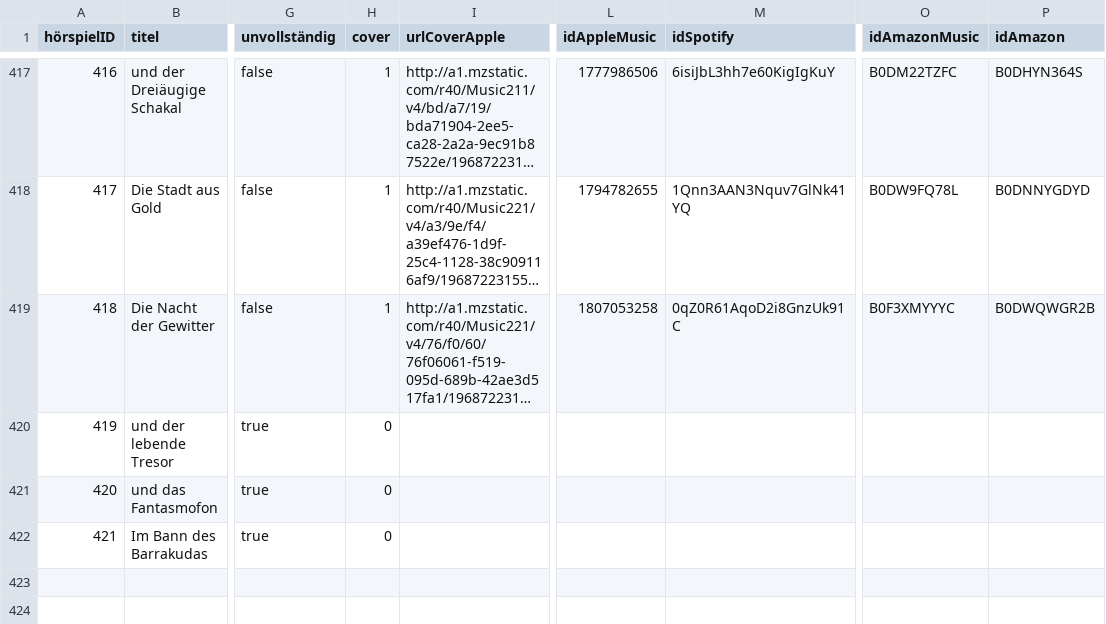
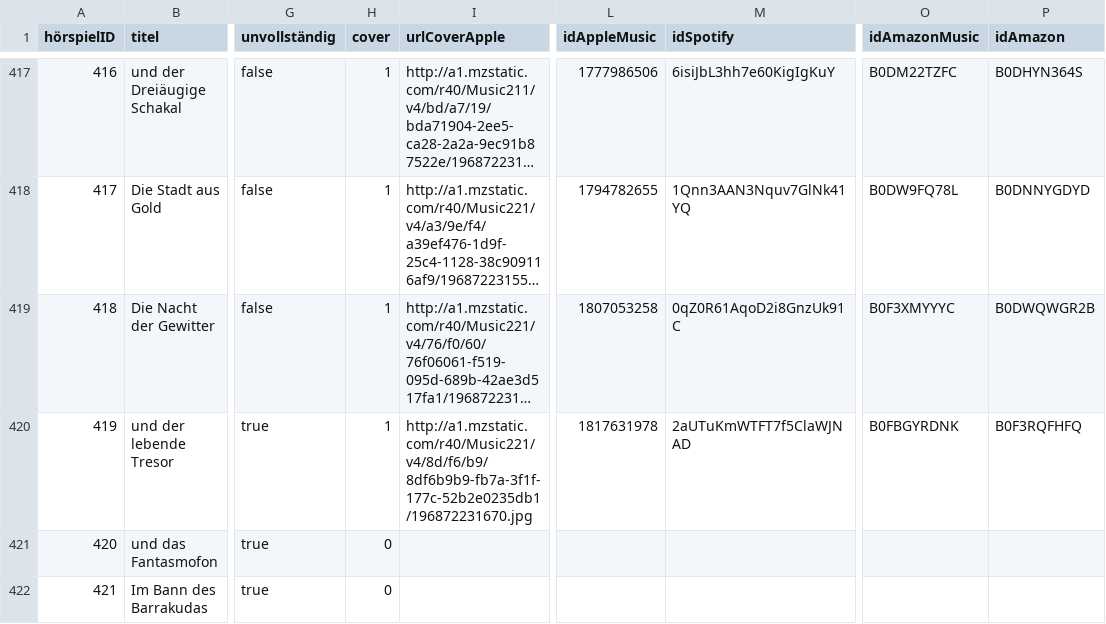
Before and after one commit to YourMJK/dreimetadaten, a TSV file: metadata/tsv/hörspiel.tsv, drawn as a sheet; only a part is shown, gaps mark what is left out; long unchanged cells end in …; the diff names each change by its address in the sheet, - before the commit and + after, or states it on an @@ line.

Commit message:
Extended 234: Added cover and IDs for Apple Music, Spotify, Amazon and Amazon Music

```diff
--- a/metadata/tsv/hörspiel.tsv
+++ b/metadata/tsv/hörspiel.tsv
-H420 (cover): 0
+H420 (cover): 1
-I420 (urlCoverApple): (empty)
+I420 (urlCoverApple): http://a1.mzstatic.com/r40/Music221/v4/8d/f6/b9/8df6b9b9-fb7a-3f1f-177c-52b2e0235db1/196872231670.jpg
-L420 (idAppleMusic): (empty)
+L420 (idAppleMusic): 1817631978
-M420 (idSpotify): (empty)
+M420 (idSpotify): 2aUTuKmWTFT7f5ClaWJNAD
-O420 (idAmazonMusic): (empty)
+O420 (idAmazonMusic): B0FBGYRDNK
-P420 (idAmazon): (empty)
+P420 (idAmazon): B0F3RQFHFQ
```
Also changed, not shown: 26 other files.
